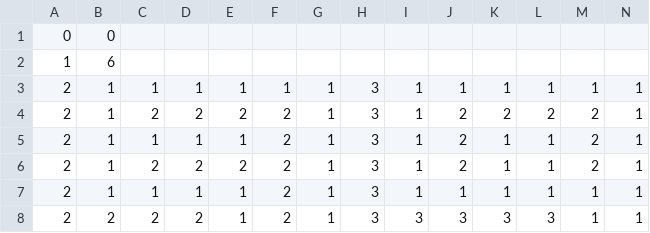
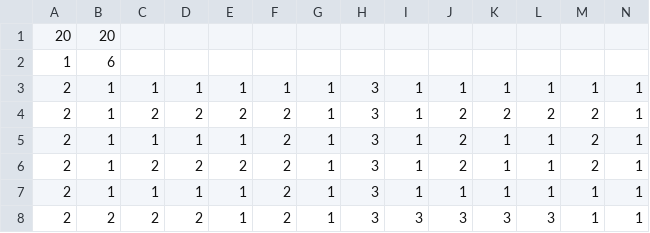
Before and after one commit to derekfq/pathfinding-BFS-AI, a CSV file: Mapa1 - original.csv, drawn as a sheet; only a part is shown; removed rows and columns are numbered as before the commit, all else as after; rows hold the shown columns only; the diff names each change by its address in the sheet, - before the commit and + after, or states it on an @@ line.

```diff
--- a/Mapa1 - original.csv
+++ b/Mapa1 - original.csv
-row 1: 0 | 0
+row 1: 20 | 20
```
Also changed, not shown: 6 other files.
